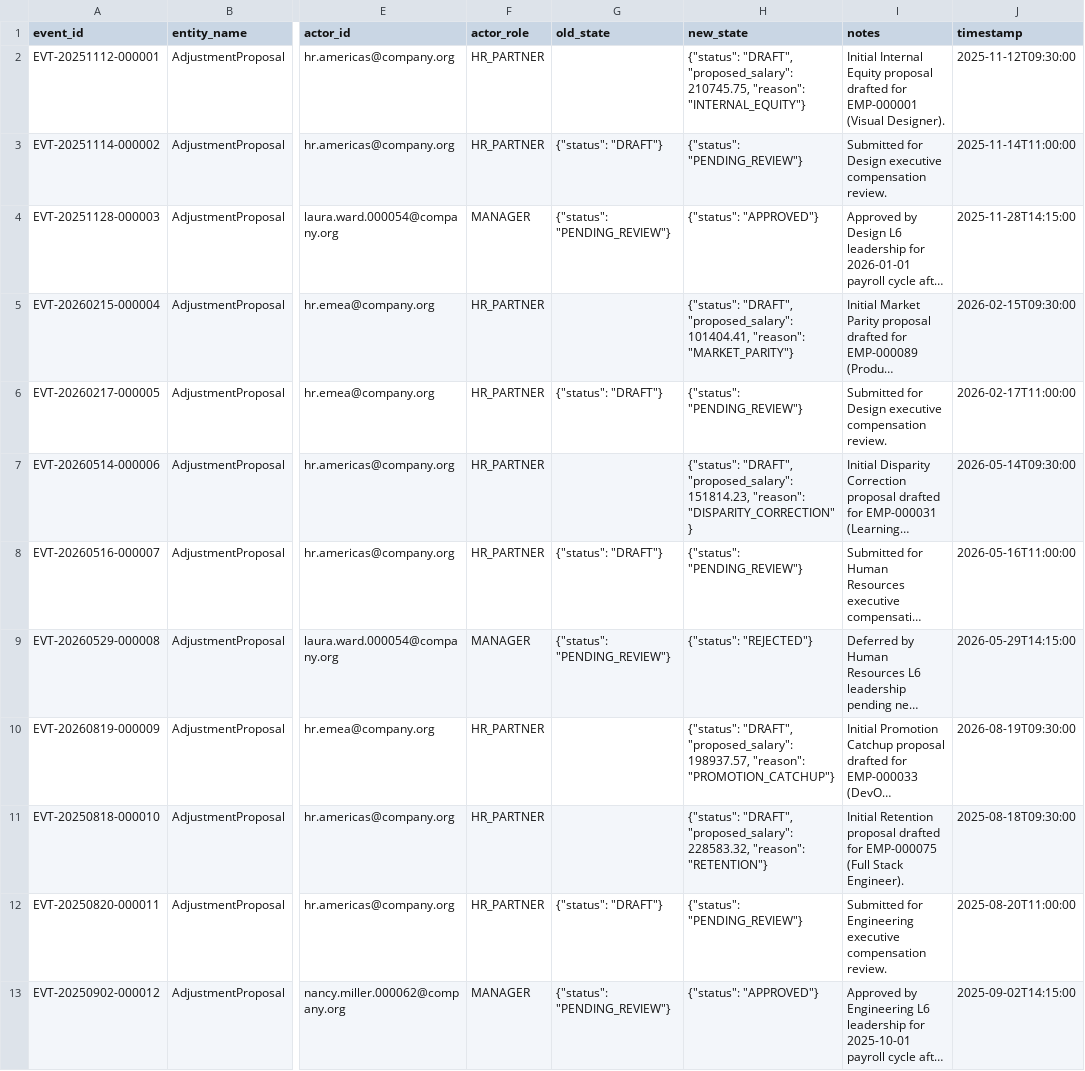
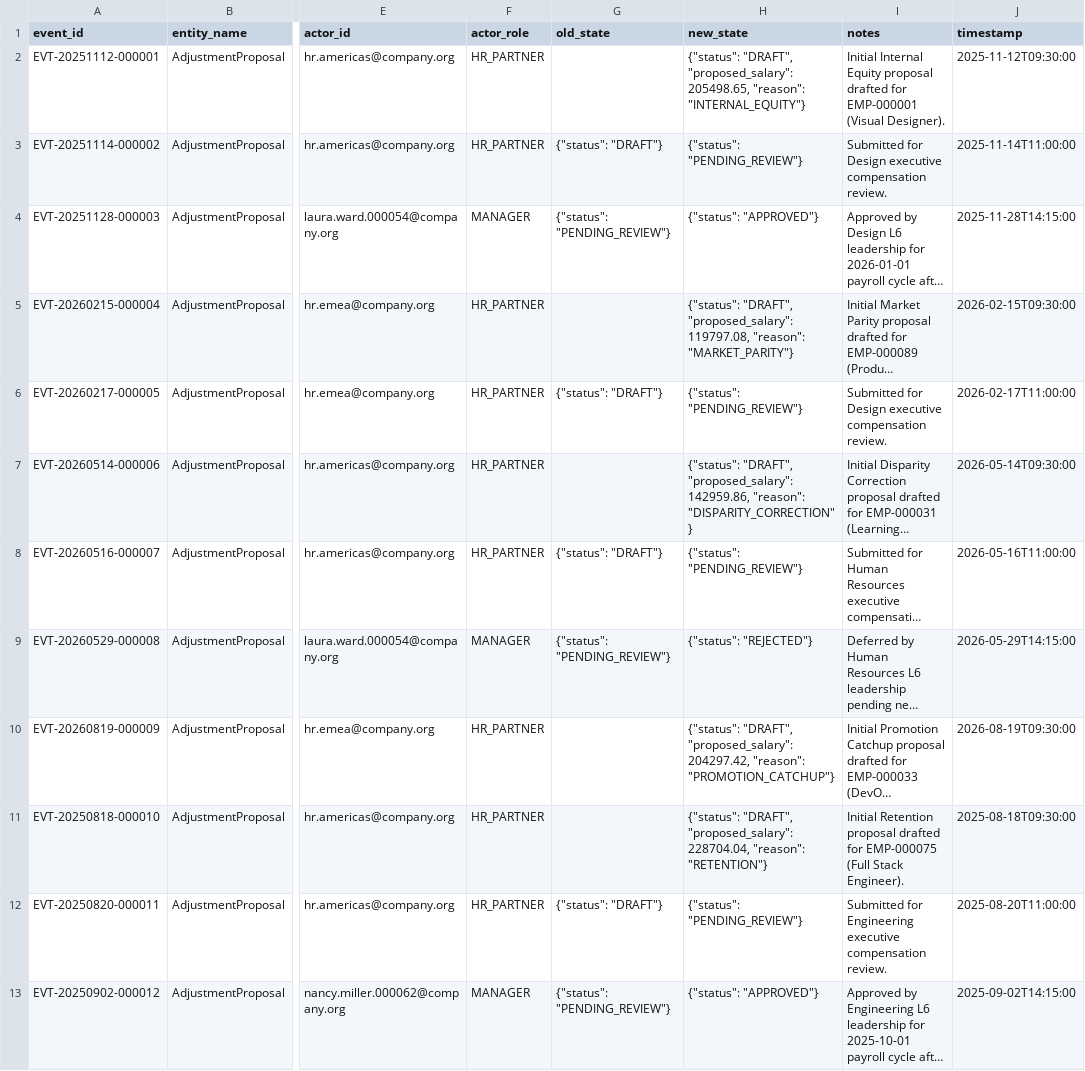
Before and after one commit to Gopichand-Doguparthi/YOTTAFLEX-PROJECT, a CSV file: data/starter/approval_events.csv, drawn as a sheet; only a part is shown, gaps mark what is left out; long unchanged cells end in …; the diff names each change by its address in the sheet, - before the commit and + after, or states it on an @@ line.

```diff
--- a/data/starter/approval_events.csv
+++ b/data/starter/approval_events.csv
-H2 (new_state): …"DRAFT", "proposed_salary": 210745.75, "reason": "INTERNAL_EQUITY"}
+H2 (new_state): …"DRAFT", "proposed_salary": 205498.65, "reason": "INTERNAL_EQUITY"}
-H5 (new_state): …"DRAFT", "proposed_salary": 101404.41, "reason": "MARKET_PARITY"}
+H5 (new_state): …"DRAFT", "proposed_salary": 119797.08, "reason": "MARKET_PARITY"}
-H7 (new_state): …"DRAFT", "proposed_salary": 151814.23, "reason": "DISPARITY_CORRECTION"}
+H7 (new_state): …"DRAFT", "proposed_salary": 142959.86, "reason": "DISPARITY_CORRECTION"}
-H10 (new_state): …"DRAFT", "proposed_salary": 198937.57, "reason": "PROMOTION_CATCHUP"}
+H10 (new_state): …"DRAFT", "proposed_salary": 204297.42, "reason": "PROMOTION_CATCHUP"}
-H11 (new_state): …"DRAFT", "proposed_salary": 228583.32, "reason": "RETENTION"}
+H11 (new_state): …"DRAFT", "proposed_salary": 228704.04, "reason": "RETENTION"}
```
Also changed, not shown: data/full/adjustment_proposals.csv, data/full/approval_events.csv, 21 other files.
